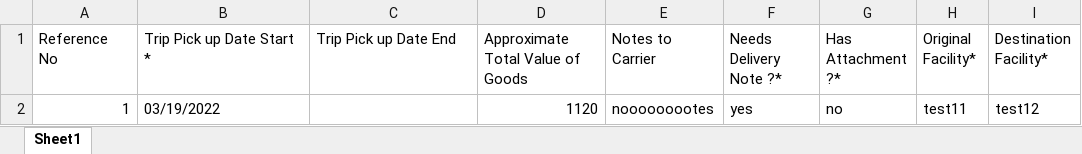
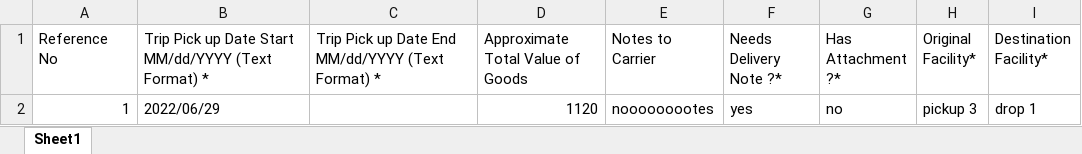
Before and after one commit to MahmoudMKhateeb/TacTest, an Excel workbook: angular/src/assets/sampleFiles/ImportShipmentSampleFile.xlsx, sheet Sheet1, drawn as a sheet; values as stored, in another font and other column widths than the file's, no borders; the diff names each change by its address in the sheet, - before the commit and + after, or states it on an @@ line.

```diff
--- a/angular/src/assets/sampleFiles/ImportShipmentSampleFile.xlsx (sheet Sheet1)
+++ b/angular/src/assets/sampleFiles/ImportShipmentSampleFile.xlsx (sheet Sheet1)
-B1: Trip Pick up Date Start *
+B1: Trip Pick up Date Start MM/dd/YYYY (Text Format) *
-C1: Trip Pick up Date End
+C1: Trip Pick up Date End MM/dd/YYYY (Text Format) *
-B2: 03/19/2022
+B2: 2022/06/29
-H2 (Original Facility*): test11
+H2 (Original Facility*): pickup 3
-I2 (Destination Facility*): test12
+I2 (Destination Facility*): drop 1
```
Also changed, not shown: angular/src/assets/sampleFiles/ImportSingleDropShipmentSampleFile.xlsx, 4 other files.
